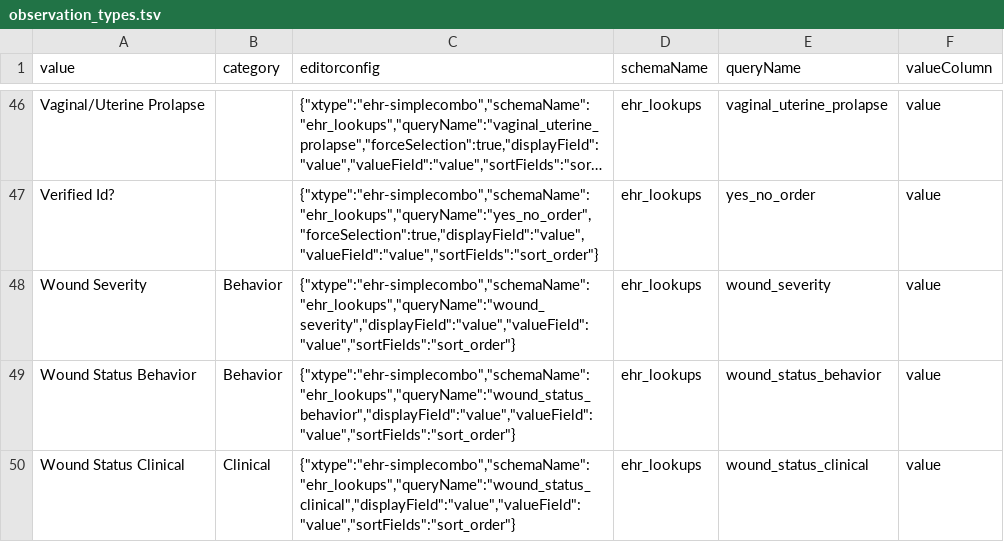
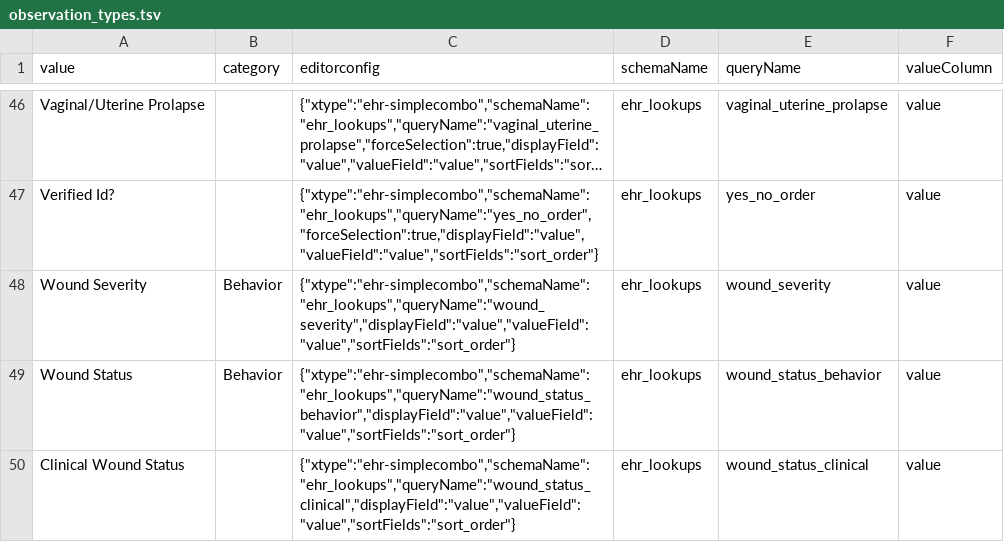
Before and after one commit to LabKey/nircEHRModules, a TSV file: nirc_ehr/resources/data/observation_types.tsv, drawn as a sheet; only a part is shown, gaps mark what is left out; long unchanged cells end in ….

```diff
--- a/nirc_ehr/resources/data/observation_types.tsv
+++ b/nirc_ehr/resources/data/observation_types.tsv
@@ -48,3 +48,3 @@ Verified Id?		{"xtype":"ehr-simplecombo","schemaName":"ehr_lookups","queryName":
 Wound Severity	Behavior	{"xtype":"ehr-simplecombo","schemaName":"ehr_lookups","queryName":"wound_severity","displayField":"value","valueField":"value","sortFields":"sort_order"}	ehr_lookups	wound_severity	value
-Wound Status Behavior	Behavior	{"xtype":"ehr-simplecombo","schemaName":"ehr_lookups","queryName":"wound_status_behavior","displayField":"value","valueField":"value","sortFields":"sort_order"}	ehr_lookups	wound_status_behavior	value
-Wound Status Clinical	Clinical	{"xtype":"ehr-simplecombo","schemaName":"ehr_lookups","queryName":"wound_status_clinical","displayField":"value","valueField":"value","sortFields":"sort_order"}	ehr_lookups	wound_status_clinical	value
+Wound Status	Behavior	{"xtype":"ehr-simplecombo","schemaName":"ehr_lookups","queryName":"wound_status_behavior","displayField":"value","valueField":"value","sortFields":"sort_order"}	ehr_lookups	wound_status_behavior	value
+Clinical Wound Status		{"xtype":"ehr-simplecombo","schemaName":"ehr_lookups","queryName":"wound_status_clinical","displayField":"value","valueField":"value","sortFields":"sort_order"}	ehr_lookups	wound_status_clinical	value
```
Also changed, not shown: 2 other files.
